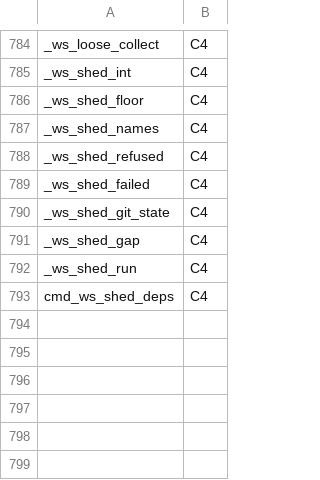
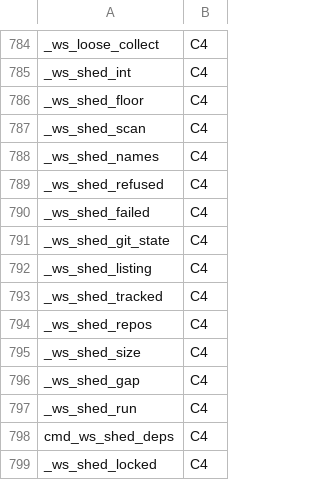
Before and after one commit to Synapsium-Labs/ccrc-pwa, a TSV file: ccd/contexts.tsv, drawn as a sheet; only a part is shown, gaps mark what is left out.

```diff
--- a/ccd/contexts.tsv
+++ b/ccd/contexts.tsv
@@ -786,2 +786,3 @@ _ws_shed_int	C4
 _ws_shed_floor	C4
+_ws_shed_scan	C4
 _ws_shed_names	C4
@@ -790,2 +791,6 @@ _ws_shed_failed	C4
 _ws_shed_git_state	C4
+_ws_shed_listing	C4
+_ws_shed_tracked	C4
+_ws_shed_repos	C4
+_ws_shed_size	C4
 _ws_shed_gap	C4
@@ -793 +798,2 @@ _ws_shed_run	C4
 cmd_ws_shed_deps	C4
+_ws_shed_locked	C4
```
Also changed, not shown: ccd/contexts-edges.tsv.
